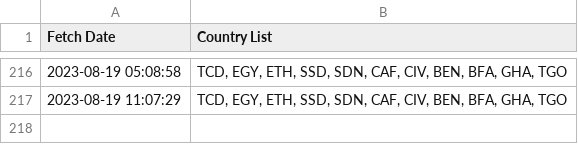
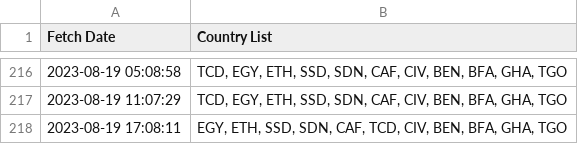
Before and after one commit to rvibek/countrylist, a CSV file: countrylist_historical.csv, drawn as a sheet; only a part is shown, gaps mark what is left out; the diff names each change by its address in the sheet, - before the commit and + after, or states it on an @@ line.

```diff
--- a/countrylist_historical.csv
+++ b/countrylist_historical.csv
+row 218: 2023-08-19 17:08:11 | EGY, ETH, SSD, SDN, CAF, TCD, CIV, BEN, BFA, GHA, TGO
```
Also changed, not shown: 2 other files.
